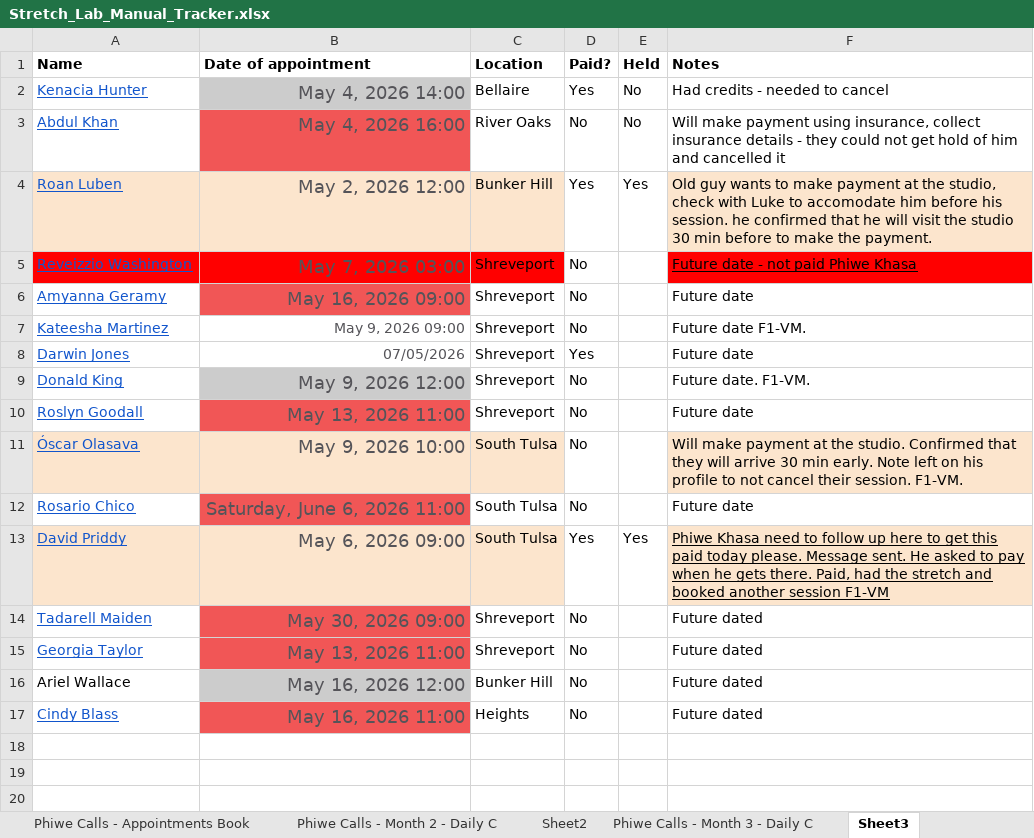
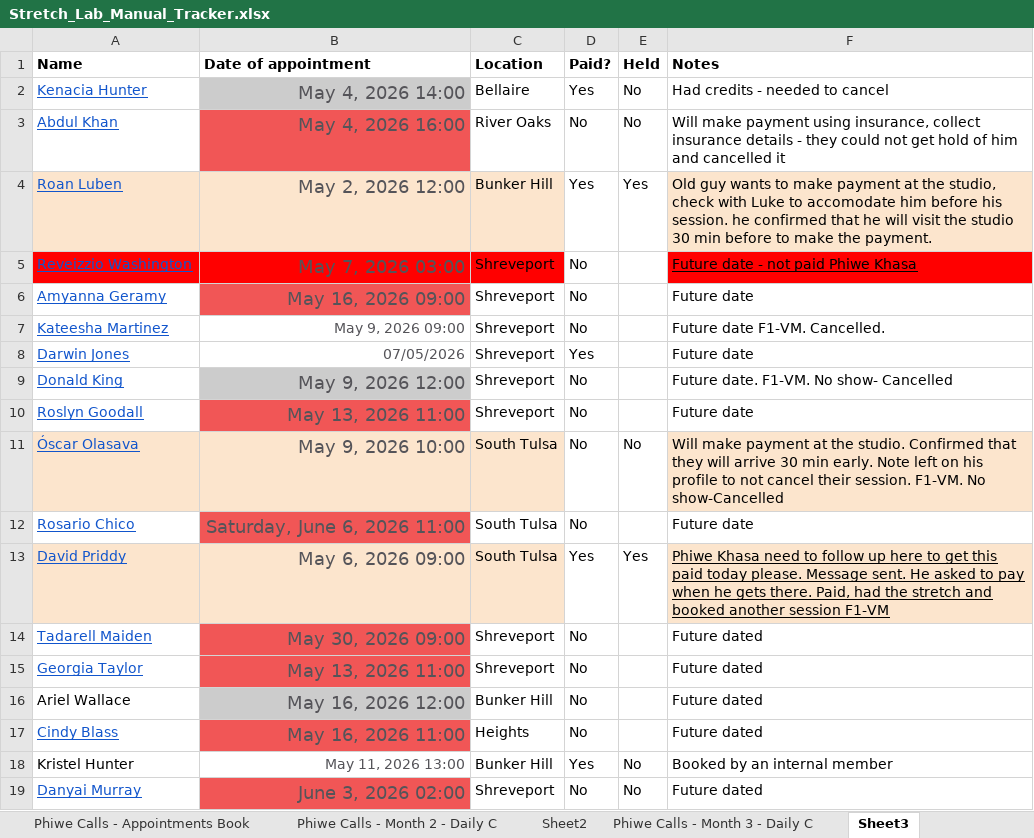
Before and after one commit to thamsanqakekana-tech/stretchlab-dashboard, an Excel workbook: data/stretchlab/validation/Stretch_Lab_Manual_Tracker.xlsx, sheet Sheet3, drawn as a sheet; values as stored, in another font and other column widths than the file's, no borders; charts and pictures not drawn; the diff names each change by its address in the sheet, - before the commit and + after, or states it on an @@ line.

```diff
--- a/data/stretchlab/validation/Stretch_Lab_Manual_Tracker.xlsx (sheet Sheet3)
+++ b/data/stretchlab/validation/Stretch_Lab_Manual_Tracker.xlsx (sheet Sheet3)
-F7 (Notes): Future date F1-VM.
+F7 (Notes): Future date F1-VM. Cancelled.
-F9 (Notes): Future date. F1-VM.
+F9 (Notes): Future date. F1-VM. No show- Cancelled
-E11 (Held): (empty)
+E11 (Held): No
-F11 (Notes): …session. F1-VM.
+F11 (Notes): …session. F1-VM. No show-Cancelled
+row 18: Kristel Hunter | May 11, 2026 13:00 | Bunker Hill | Yes | No | Booked by an internal member
+row 19: Danyai Murray | June 3, 2026 02:00 | Shreveport | No | No | Future dated
```
Also changed, not shown: sheet Phiwe Calls - Month 3 - Daily C, 56 other files.
